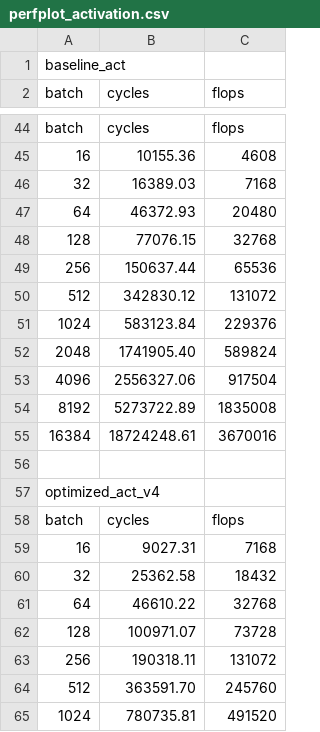
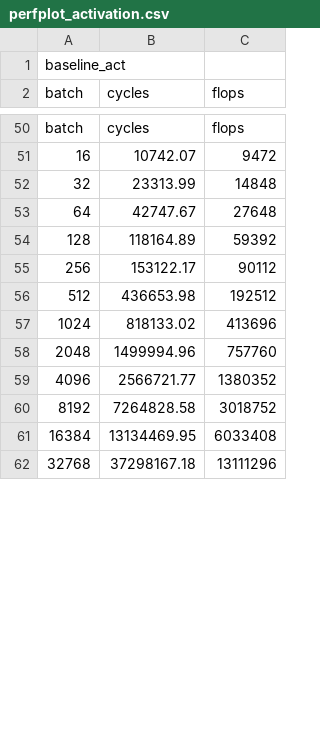
Before and after one commit to KonstantinosChasiotis/High-Perf-Clifford-NNs, a CSV file: csrc/mv_act_optimization/perfplot_activation.csv, drawn as a sheet; only a part is shown, gaps mark what is left out; removed rows and columns are numbered as before the commit, all else as after; the diff covers the shown part only; the diff names each change by its address in the sheet, - before the commit and + after, or states it on an @@ line.

```diff
--- a/csrc/mv_act_optimization/perfplot_activation.csv
+++ b/csrc/mv_act_optimization/perfplot_activation.csv
-B51 (cycles): 10155.36
+B51 (cycles): 10742.07
-C51 (flops): 4608
+C51 (flops): 9472
-B52 (cycles): 16389.03
+B52 (cycles): 23313.99
-C52 (flops): 7168
+C52 (flops): 14848
-B53 (cycles): 46372.93
+B53 (cycles): 42747.67
-C53 (flops): 20480
+C53 (flops): 27648
-B54 (cycles): 77076.15
+B54 (cycles): 118164.89
-C54 (flops): 32768
+C54 (flops): 59392
-B55 (cycles): 150637.44
+B55 (cycles): 153122.17
-C55 (flops): 65536
+C55 (flops): 90112
-B56 (cycles): 342830.12
+B56 (cycles): 436653.98
-C56 (flops): 131072
+C56 (flops): 192512
-B57 (cycles): 583123.84
+B57 (cycles): 818133.02
-C57 (flops): 229376
+C57 (flops): 413696
-B58 (cycles): 1741905.40
+B58 (cycles): 1499994.96
-C58 (flops): 589824
+C58 (flops): 757760
-B59 (cycles): 2556327.06
+B59 (cycles): 2566721.77
-C59 (flops): 917504
+C59 (flops): 1380352
-B60 (cycles): 5273722.89
+B60 (cycles): 7264828.58
-C60 (flops): 1835008
+C60 (flops): 3018752
-B61 (cycles): 18724248.61
+B61 (cycles): 13134469.95
-C61 (flops): 3670016
+C61 (flops): 6033408
-row 62: (empty)
+row 62: 32768 | 37298167.18 | 13111296
-row 57: optimized_act_v4
-row 58: batch | cycles | flops
-row 59: 16 | 9027.31 | 7168
-row 60: 32 | 25362.58 | 18432
-row 61: 64 | 46610.22 | 32768
-row 62: 128 | 100971.07 | 73728
-row 63: 256 | 190318.11 | 131072
-row 64: 512 | 363591.70 | 245760
-row 65: 1024 | 780735.81 | 491520
```
Also changed, not shown: 7 added rows, 4 removed rows and 58 edited cells elsewhere in this file, 4 other files.
